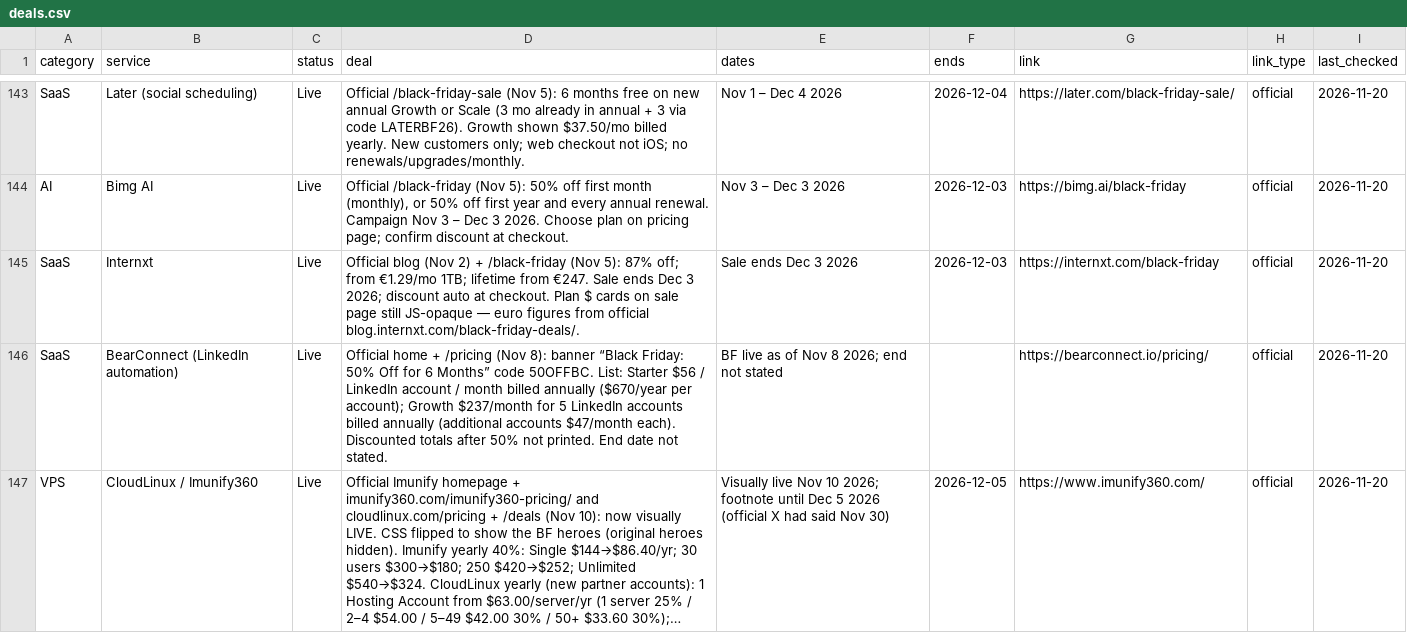
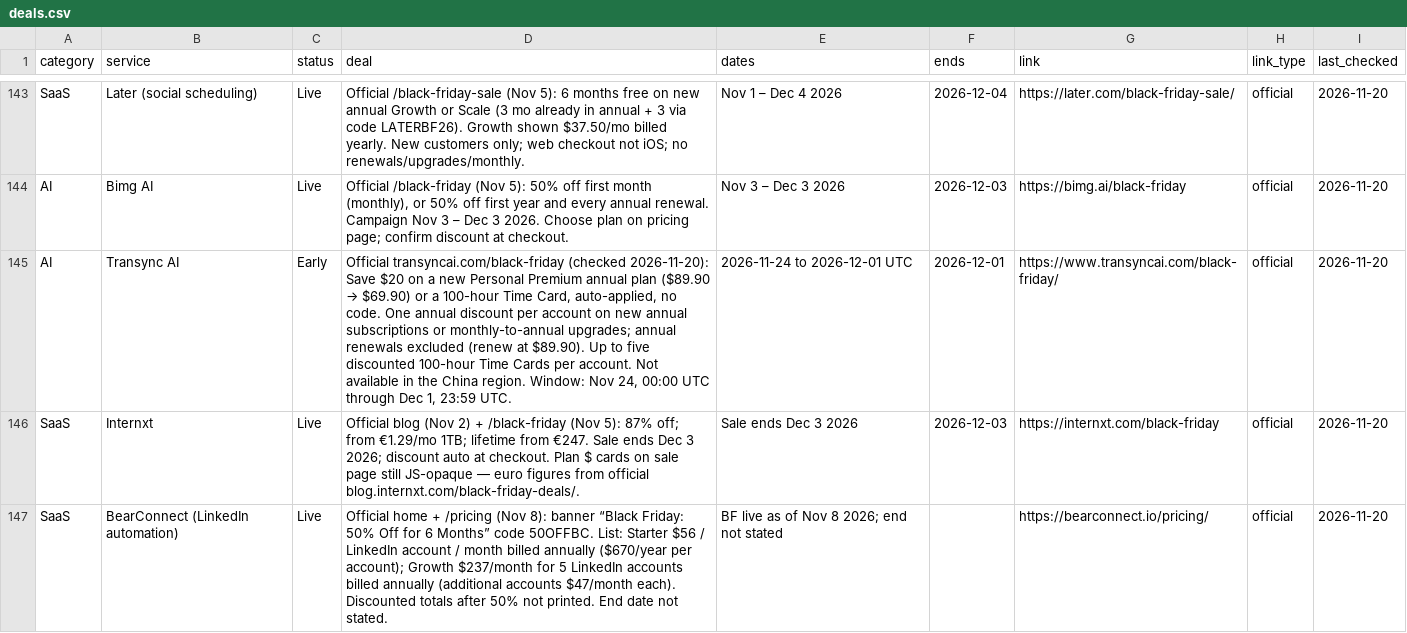
Before and after one commit to thoughtcook/verified-black-friday, a CSV file: data/deals.csv, drawn as a sheet; only a part is shown, gaps mark what is left out; the shorter side is filled out with more unchanged rows; long unchanged cells end in ….

```diff
--- a/data/deals.csv
+++ b/data/deals.csv
@@ -144,2 +144,3 @@ SaaS,Later (social scheduling),Live,Official /black-friday-sale (Nov 5): 6 month
 AI,Bimg AI,Live,"Official /black-friday (Nov 5): 50% off first month (monthly), or 50% off first year and every annual renewal. Campaign Nov 3 – Dec 3 2026. Choose plan on pricing page; confirm discount at checkout.",Nov 3 – Dec 3 2026,2026-12-03,https://bimg.ai/black-friday,official,2026-11-20
+AI,Transync AI,Early,"Official transyncai.com/black-friday (checked 2026-11-20): Save $20 on a new Personal Premium annual plan ($89.90 → $69.90) or a 100-hour Time Card, auto-applied, no code. One annual discount per account on new annual subscriptions or monthly-to-annual upgrades; annual renewals excluded (renew at $89.90). Up to five discounted 100-hour Time Cards per account. Not available in the China region. Window: Nov 24, 00:00 UTC through Dec 1, 23:59 UTC.",2026-11-24 to 2026-12-01 UTC,2026-12-01,https://www.transyncai.com/black-friday/,official,2026-11-20
 SaaS,Internxt,Live,Official blog (Nov 2) + /black-friday (Nov 5): 87% off; from €1.29/mo 1TB; lifetime from €247. Sale ends Dec 3 2026; discount auto at checkout. Plan $ cards on sale page still JS-opaque — euro figures from official blog.internxt.com/black-friday-deals/.,Sale ends Dec 3 2026,2026-12-03,https://internxt.com/black-friday,official,2026-11-20
```
Also changed, not shown: 3 other files.
